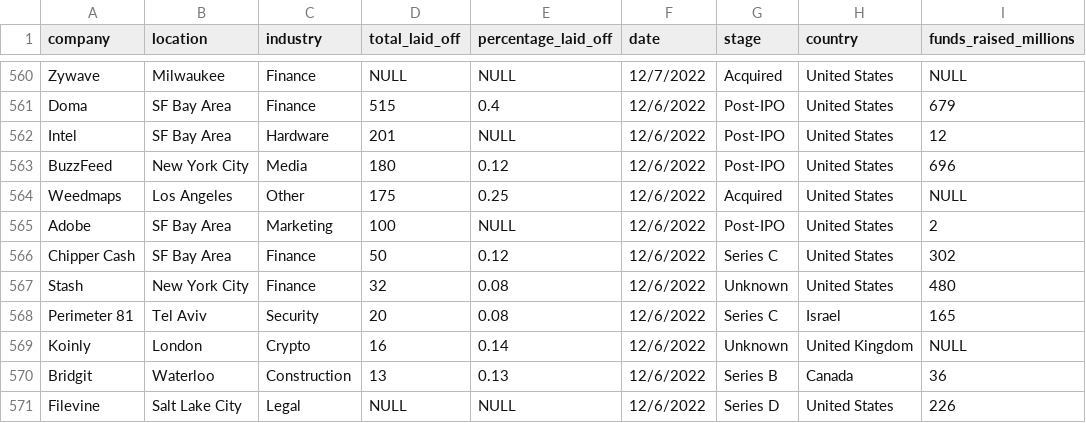
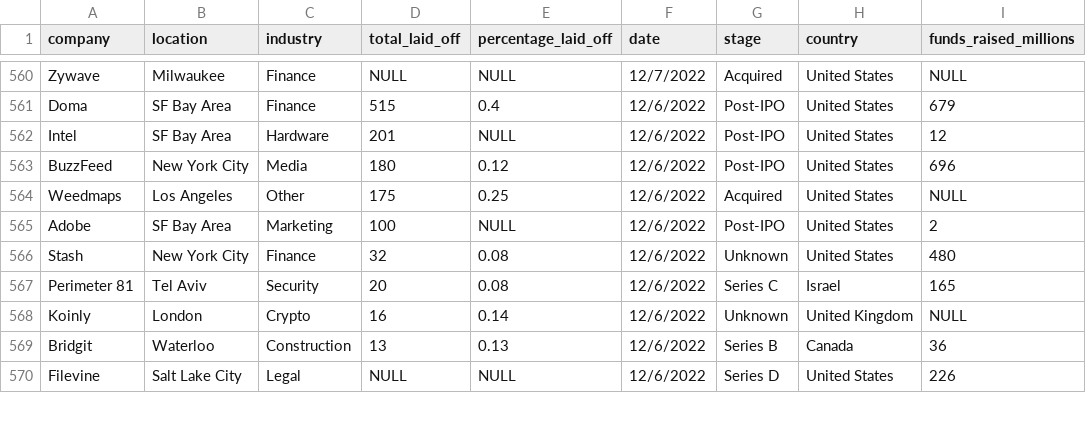
Before and after one commit to sonam1234567/Intro_to_SQL, a CSV file: Data_Sets/layoffs.csv, drawn as a sheet; only a part is shown, gaps mark what is left out.

Commit message:
Update layoffs.csv

```diff
--- a/Data_Sets/layoffs.csv
+++ b/Data_Sets/layoffs.csv
@@ -565,3 +565,2 @@ Weedmaps,Los Angeles,Other,175,0.25,12/6/2022,Acquired,United States,NULL
 Adobe,SF Bay Area,Marketing,100,NULL,12/6/2022,Post-IPO,United States,2
-Chipper Cash,SF Bay Area,Finance,50,0.12,12/6/2022,Series C,United States,302
 Stash,New York City,Finance,32,0.08,12/6/2022,Unknown,United States,480
```
